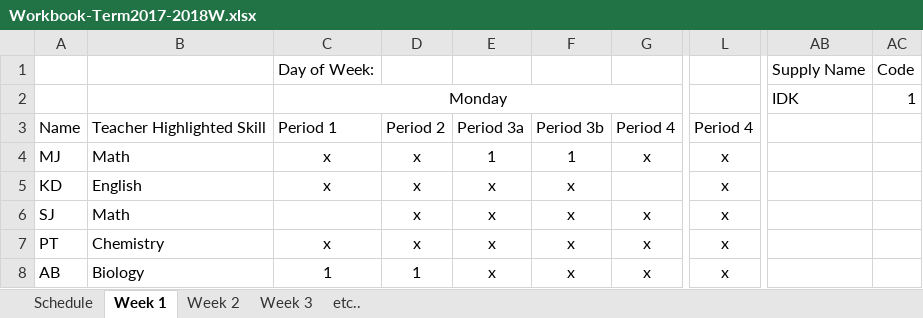
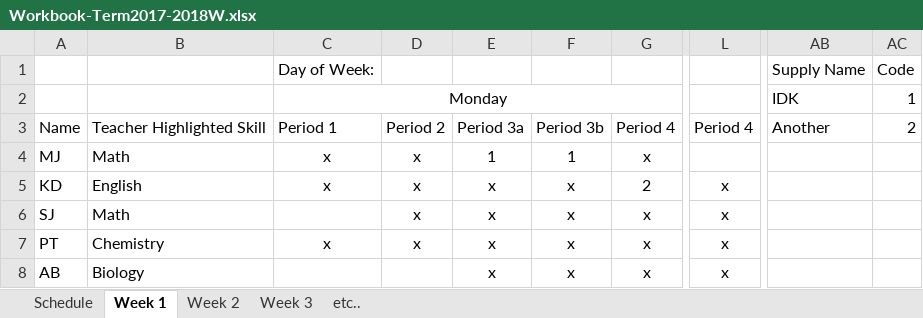
Before and after one commit to Zach-Smith/CS2043-Team-6-Project, an Excel workbook: Worksheet_Processing/Workbook-Term2017-2018W.xlsx, sheet Week 1, drawn as a sheet; only a part is shown, gaps mark what is left out; values as stored, in another font and other column widths than the file's, no borders; the diff names each change by its address in the sheet, - before the commit and + after, or states it on an @@ line.

```diff
--- a/Worksheet_Processing/Workbook-Term2017-2018W.xlsx (sheet Week 1)
+++ b/Worksheet_Processing/Workbook-Term2017-2018W.xlsx (sheet Week 1)
-AB3: (empty)
+AB3: Another
-AC3: (empty)
+AC3: 2
-L4: x
+L4: (empty)
-G5: (empty)
+G5: 2
-C8: 1
+C8: (empty)
-D8: 1
+D8: (empty)
```
Also changed, not shown: Worksheet_Processing/updated-file.xlsx, 5 other files.
